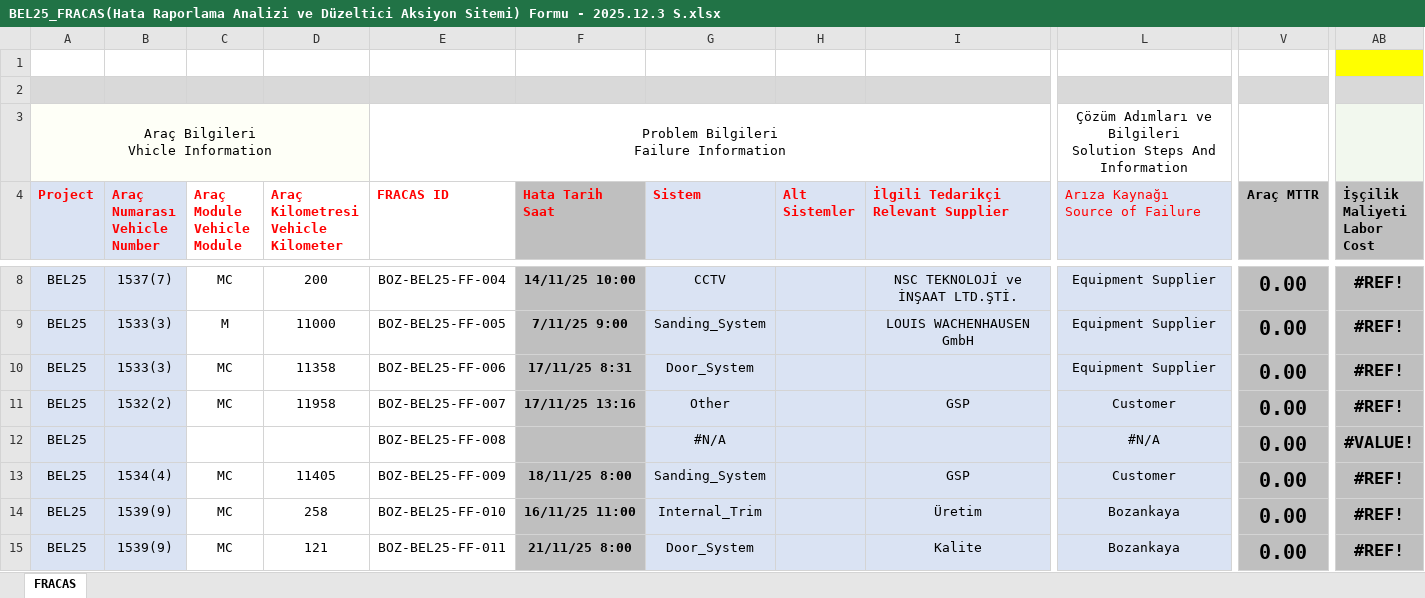
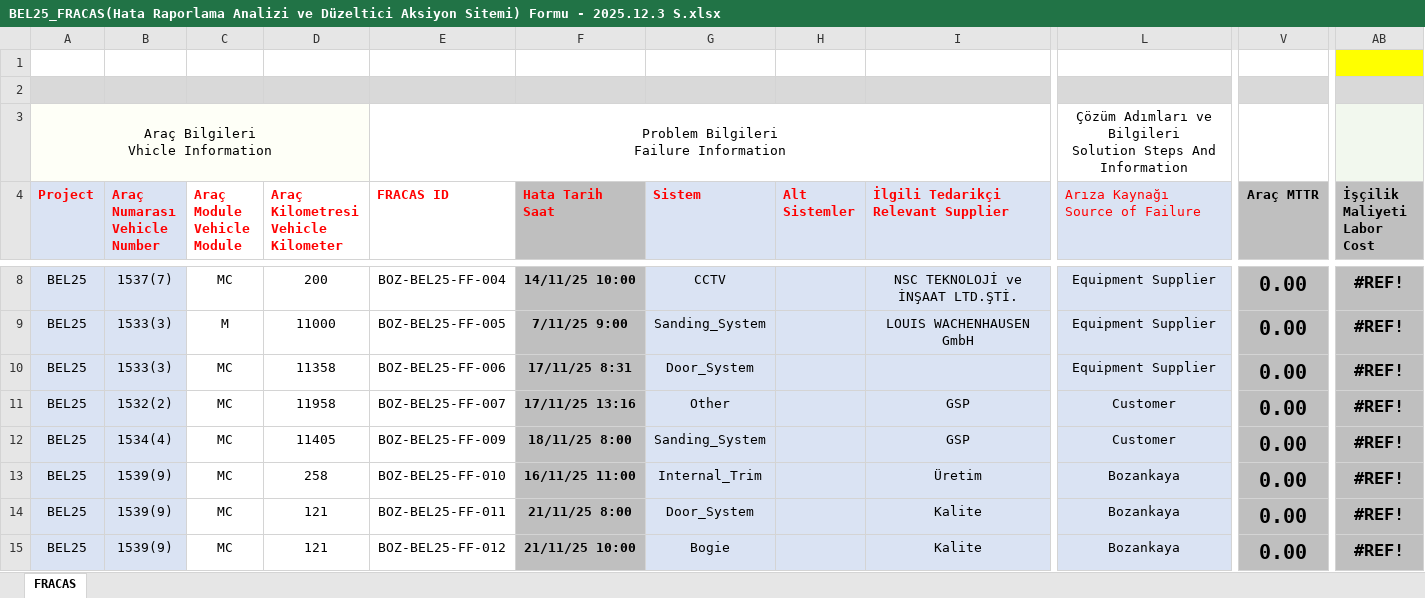
Before and after one commit to fthrkn6/SSHTakip, an Excel workbook: data/belgrad/BEL25_FRACAS(Hata Raporlama Analizi ve Düzeltici Aksiyon Sitemi) Formu - 2025.12.3 S.xlsx, sheet FRACAS, drawn as a sheet; only a part is shown, gaps mark what is left out; the shorter side is filled out with more unchanged rows; values as stored, in another font and other column widths than the file's, no borders; charts and pictures and conditional formats not drawn; rows hold the shown columns only; the diff names each change by its address in the sheet, - before the commit and + after, or states it on an @@ line.

Commit message:
FRACAS ID auto increment ve Excel yazma fonksiyonu

```diff
--- a/data/belgrad/BEL25_FRACAS(Hata Raporlama Analizi ve Düzeltici Aksiyon Sitemi) Formu - 2025.12.3 S.xlsx (sheet FRACAS)
+++ b/data/belgrad/BEL25_FRACAS(Hata Raporlama Analizi ve Düzeltici Aksiyon Sitemi) Formu - 2025.12.3 S.xlsx (sheet FRACAS)
-row 12: BEL25 |  |  |  | BOZ-BEL25-FF-008 |  | #N/A |  |  | #N/A | 0.00 | #VALUE!
```
Also changed, not shown: charts or pictures, 1 other file.
